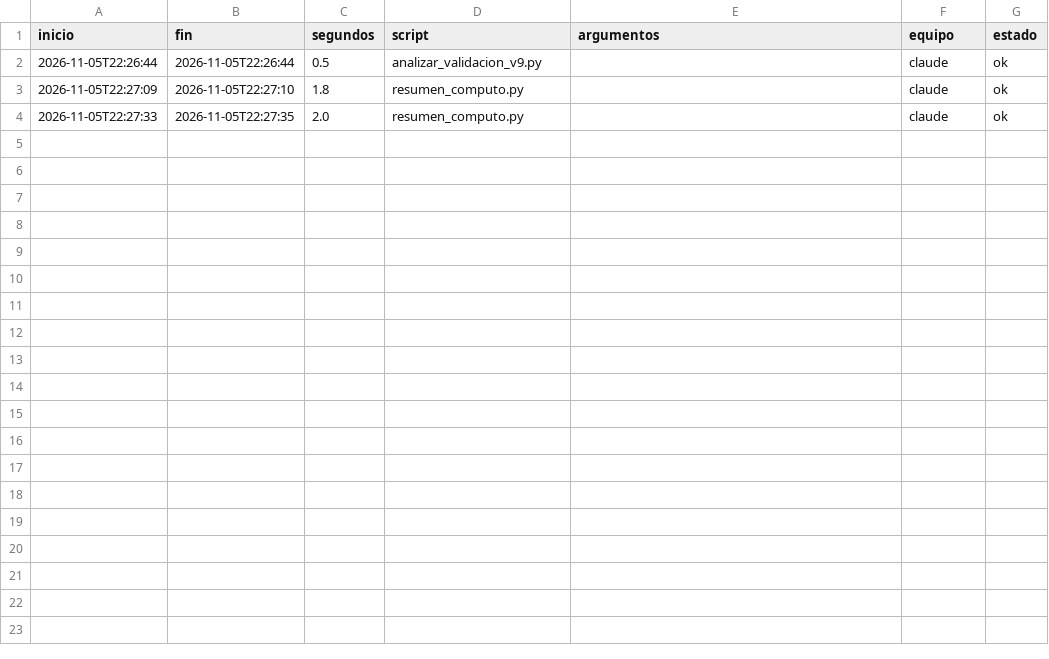
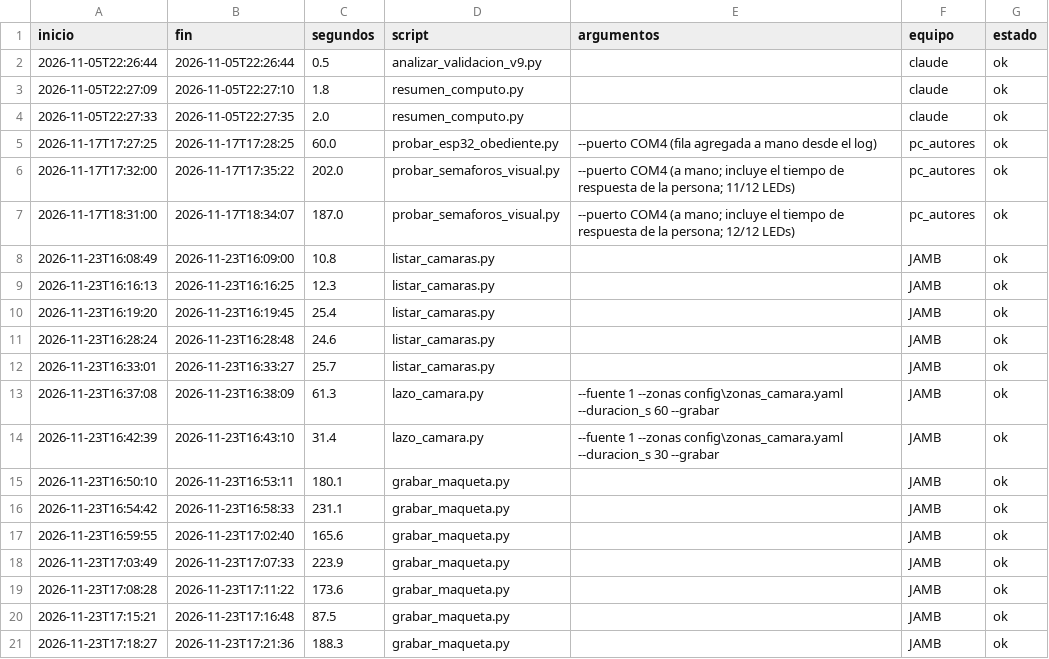
Before and after one commit to andres31am94-boop/tesis, a CSV file: results/registro_computo.csv, drawn as a sheet; the diff names each change by its address in the sheet, - before the commit and + after, or states it on an @@ line.

```diff
--- a/results/registro_computo.csv
+++ b/results/registro_computo.csv
+row 5: 2026-11-17T17:27:25 | 2026-11-17T17:28:25 | 60.0 | probar_esp32_obediente.py | --puerto COM4 (fila agregada a mano desde el log) | pc_autores | ok
+row 6: 2026-11-17T17:32:00 | 2026-11-17T17:35:22 | 202.0 | probar_semaforos_visual.py | --puerto COM4 (a mano; incluye el tiempo de respuesta de la persona; 11/12 LEDs) | pc_autores | ok
+row 7: 2026-11-17T18:31:00 | 2026-11-17T18:34:07 | 187.0 | probar_semaforos_visual.py | --puerto COM4 (a mano; incluye el tiempo de respuesta de la persona; 12/12 LEDs) | pc_autores | ok
+row 8: 2026-11-23T16:08:49 | 2026-11-23T16:09:00 | 10.8 | listar_camaras.py |  | JAMB | ok
+row 9: 2026-11-23T16:16:13 | 2026-11-23T16:16:25 | 12.3 | listar_camaras.py |  | JAMB | ok
+row 10: 2026-11-23T16:19:20 | 2026-11-23T16:19:45 | 25.4 | listar_camaras.py |  | JAMB | ok
+row 11: 2026-11-23T16:28:24 | 2026-11-23T16:28:48 | 24.6 | listar_camaras.py |  | JAMB | ok
+row 12: 2026-11-23T16:33:01 | 2026-11-23T16:33:27 | 25.7 | listar_camaras.py |  | JAMB | ok
+row 13: 2026-11-23T16:37:08 | 2026-11-23T16:38:09 | 61.3 | lazo_camara.py | --fuente 1 --zonas config\zonas_camara.yaml --duracion_s 60 --grabar | JAMB | ok
+row 14: 2026-11-23T16:42:39 | 2026-11-23T16:43:10 | 31.4 | lazo_camara.py | --fuente 1 --zonas config\zonas_camara.yaml --duracion_s 30 --grabar | JAMB | ok
+row 15: 2026-11-23T16:50:10 | 2026-11-23T16:53:11 | 180.1 | grabar_maqueta.py |  | JAMB | ok
+row 16: 2026-11-23T16:54:42 | 2026-11-23T16:58:33 | 231.1 | grabar_maqueta.py |  | JAMB | ok
+row 17: 2026-11-23T16:59:55 | 2026-11-23T17:02:40 | 165.6 | grabar_maqueta.py |  | JAMB | ok
+row 18: 2026-11-23T17:03:49 | 2026-11-23T17:07:33 | 223.9 | grabar_maqueta.py |  | JAMB | ok
+row 19: 2026-11-23T17:08:28 | 2026-11-23T17:11:22 | 173.6 | grabar_maqueta.py |  | JAMB | ok
+row 20: 2026-11-23T17:15:21 | 2026-11-23T17:16:48 | 87.5 | grabar_maqueta.py |  | JAMB | ok
+row 21: 2026-11-23T17:18:27 | 2026-11-23T17:21:36 | 188.3 | grabar_maqueta.py |  | JAMB | ok
```
Also changed, not shown: 23 other files.
